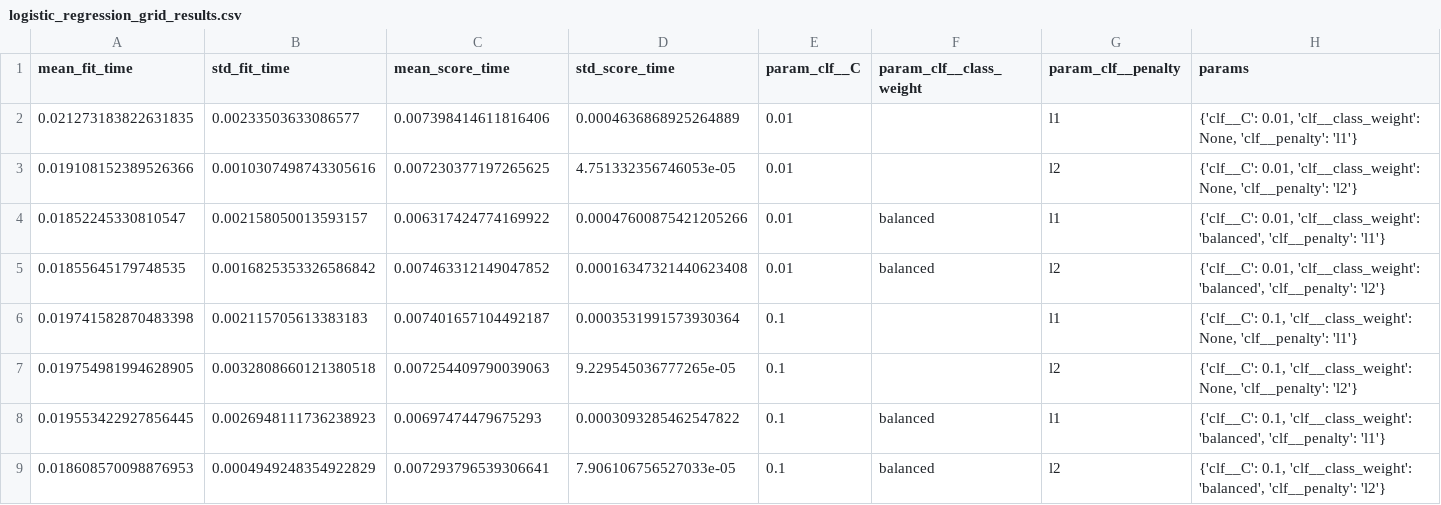
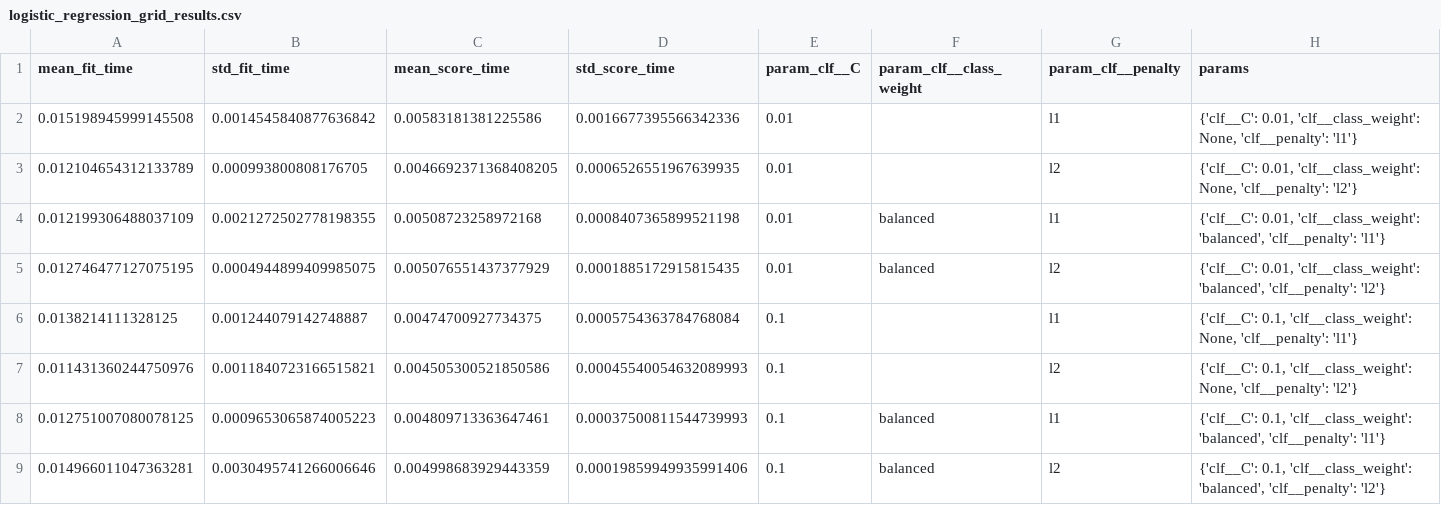
Before and after one commit to SwathiVeerapalli/heart-disease-mlops, a CSV file: reports/model_plots/logistic_regression_grid_results.csv, drawn as a sheet; only a part is shown; the diff covers the shown part only; the diff names each change by its address in the sheet, - before the commit and + after, or states it on an @@ line.

```diff
--- a/reports/model_plots/logistic_regression_grid_results.csv
+++ b/reports/model_plots/logistic_regression_grid_results.csv
-A2 (mean_fit_time): 0.021273183822631835
+A2 (mean_fit_time): 0.015198945999145508
-B2 (std_fit_time): 0.00233503633086577
+B2 (std_fit_time): 0.0014545840877636842
-C2 (mean_score_time): 0.007398414611816406
+C2 (mean_score_time): 0.00583181381225586
-D2 (std_score_time): 0.0004636868925264889
+D2 (std_score_time): 0.0016677395566342336
-A3 (mean_fit_time): 0.019108152389526366
+A3 (mean_fit_time): 0.012104654312133789
-B3 (std_fit_time): 0.0010307498743305616
+B3 (std_fit_time): 0.000993800808176705
-C3 (mean_score_time): 0.007230377197265625
+C3 (mean_score_time): 0.0046692371368408205
-D3 (std_score_time): 4.751332356746053e-05
+D3 (std_score_time): 0.0006526551967639935
-A4 (mean_fit_time): 0.01852245330810547
+A4 (mean_fit_time): 0.012199306488037109
-B4 (std_fit_time): 0.002158050013593157
+B4 (std_fit_time): 0.0021272502778198355
-C4 (mean_score_time): 0.006317424774169922
+C4 (mean_score_time): 0.00508723258972168
-D4 (std_score_time): 0.00047600875421205266
+D4 (std_score_time): 0.0008407365899521198
-A5 (mean_fit_time): 0.01855645179748535
+A5 (mean_fit_time): 0.012746477127075195
-B5 (std_fit_time): 0.0016825353326586842
+B5 (std_fit_time): 0.0004944899409985075
-C5 (mean_score_time): 0.007463312149047852
+C5 (mean_score_time): 0.005076551437377929
-D5 (std_score_time): 0.00016347321440623408
+D5 (std_score_time): 0.0001885172915815435
-A6 (mean_fit_time): 0.019741582870483398
+A6 (mean_fit_time): 0.0138214111328125
-B6 (std_fit_time): 0.002115705613383183
+B6 (std_fit_time): 0.001244079142748887
-C6 (mean_score_time): 0.007401657104492187
+C6 (mean_score_time): 0.00474700927734375
-D6 (std_score_time): 0.0003531991573930364
+D6 (std_score_time): 0.0005754363784768084
-A7 (mean_fit_time): 0.019754981994628905
+A7 (mean_fit_time): 0.011431360244750976
-B7 (std_fit_time): 0.0032808660121380518
+B7 (std_fit_time): 0.0011840723166515821
-C7 (mean_score_time): 0.007254409790039063
+C7 (mean_score_time): 0.004505300521850586
-D7 (std_score_time): 9.229545036777265e-05
+D7 (std_score_time): 0.00045540054632089993
-A8 (mean_fit_time): 0.019553422927856445
+A8 (mean_fit_time): 0.012751007080078125
-B8 (std_fit_time): 0.0026948111736238923
+B8 (std_fit_time): 0.0009653065874005223
-C8 (mean_score_time): 0.00697474479675293
+C8 (mean_score_time): 0.004809713363647461
-D8 (std_score_time): 0.0003093285462547822
+D8 (std_score_time): 0.00037500811544739993
-A9 (mean_fit_time): 0.018608570098876953
+A9 (mean_fit_time): 0.014966011047363281
-B9 (std_fit_time): 0.0004949248354922829
+B9 (std_fit_time): 0.0030495741266006646
-C9 (mean_score_time): 0.007293796539306641
+C9 (mean_score_time): 0.004998683929443359
-D9 (std_score_time): 7.906106756527033e-05
+D9 (std_score_time): 0.00019859949935991406
```
Also changed, not shown: 32 edited cells elsewhere in this file, reports/model_plots/random_forest_grid_results.csv, 14 other files.
